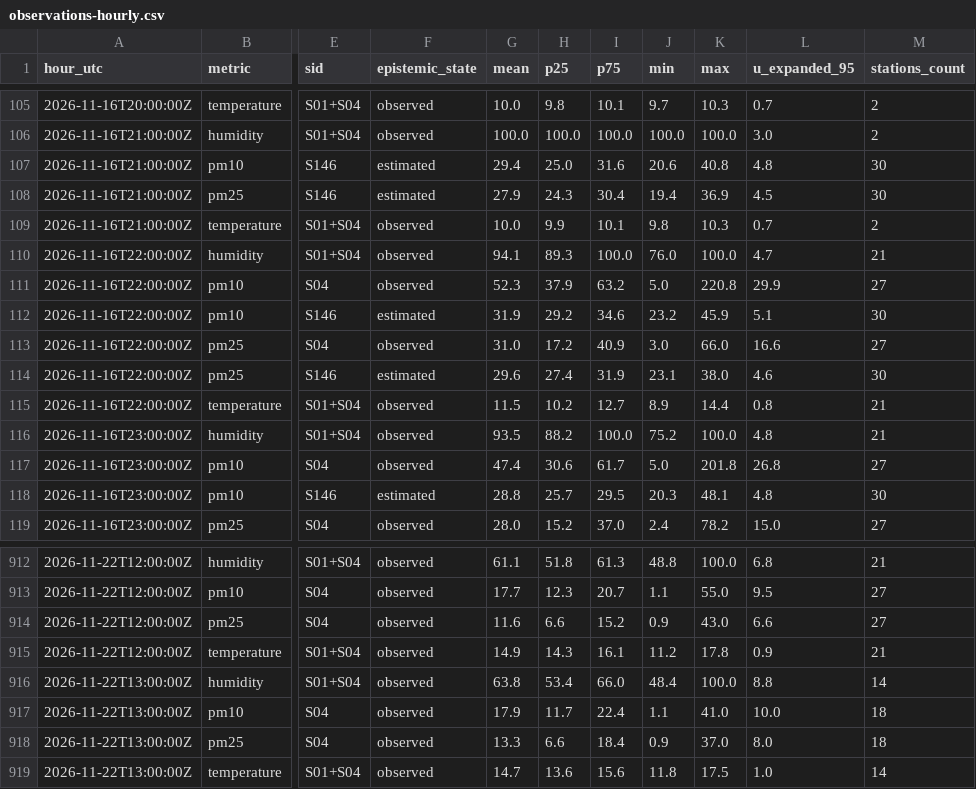
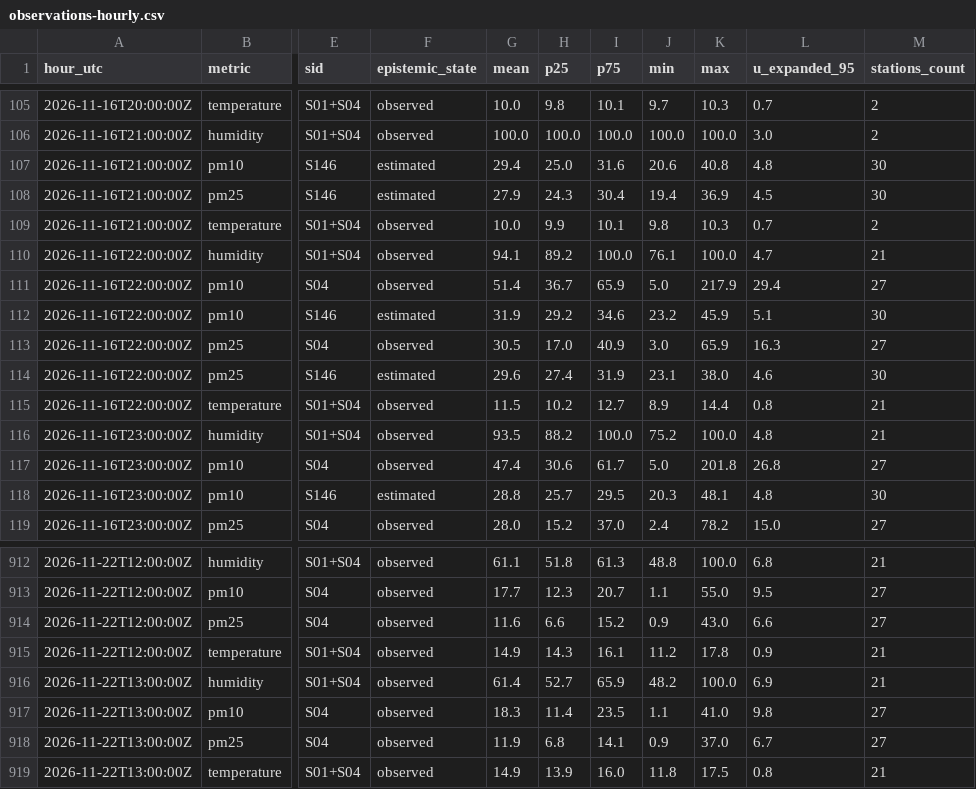
Before and after one commit to 3esign/beops, a CSV file: docs/v2/state/observations-hourly.csv, drawn as a sheet; only a part is shown, gaps mark what is left out; the diff names each change by its address in the sheet, - before the commit and + after, or states it on an @@ line.

Commit message:
Beops V2 state edition

```diff
--- a/docs/v2/state/observations-hourly.csv
+++ b/docs/v2/state/observations-hourly.csv
-H110 (p25): 89.3
+H110 (p25): 89.2
-J110 (min): 76.0
+J110 (min): 76.1
-G111 (mean): 52.3
+G111 (mean): 51.4
-H111 (p25): 37.9
+H111 (p25): 36.7
-I111 (p75): 63.2
+I111 (p75): 65.9
-K111 (max): 220.8
+K111 (max): 217.9
-L111 (u_expanded_95): 29.9
+L111 (u_expanded_95): 29.4
-G113 (mean): 31.0
+G113 (mean): 30.5
-H113 (p25): 17.2
+H113 (p25): 17.0
-K113 (max): 66.0
+K113 (max): 65.9
-L113 (u_expanded_95): 16.6
+L113 (u_expanded_95): 16.3
-G916 (mean): 63.8
+G916 (mean): 61.4
-H916 (p25): 53.4
+H916 (p25): 52.7
-I916 (p75): 66.0
+I916 (p75): 65.9
-J916 (min): 48.4
+J916 (min): 48.2
-L916 (u_expanded_95): 8.8
+L916 (u_expanded_95): 6.9
-M916 (stations_count): 14
+M916 (stations_count): 21
-G917 (mean): 17.9
+G917 (mean): 18.3
-H917 (p25): 11.7
+H917 (p25): 11.4
-I917 (p75): 22.4
+I917 (p75): 23.5
-L917 (u_expanded_95): 10.0
+L917 (u_expanded_95): 9.8
-M917:M918 (stations_count): 18
+M917:M918 (stations_count): 27
-G918 (mean): 13.3
+G918 (mean): 11.9
-H918 (p25): 6.6
+H918 (p25): 6.8
-I918 (p75): 18.4
+I918 (p75): 14.1
-L918 (u_expanded_95): 8.0
+L918 (u_expanded_95): 6.7
-G919 (mean): 14.7
+G919 (mean): 14.9
-H919 (p25): 13.6
+H919 (p25): 13.9
-I919 (p75): 15.6
+I919 (p75): 16.0
-L919 (u_expanded_95): 1.0
+L919 (u_expanded_95): 0.8
-M919 (stations_count): 14
+M919 (stations_count): 21
```
Also changed, not shown: 32 other files.
